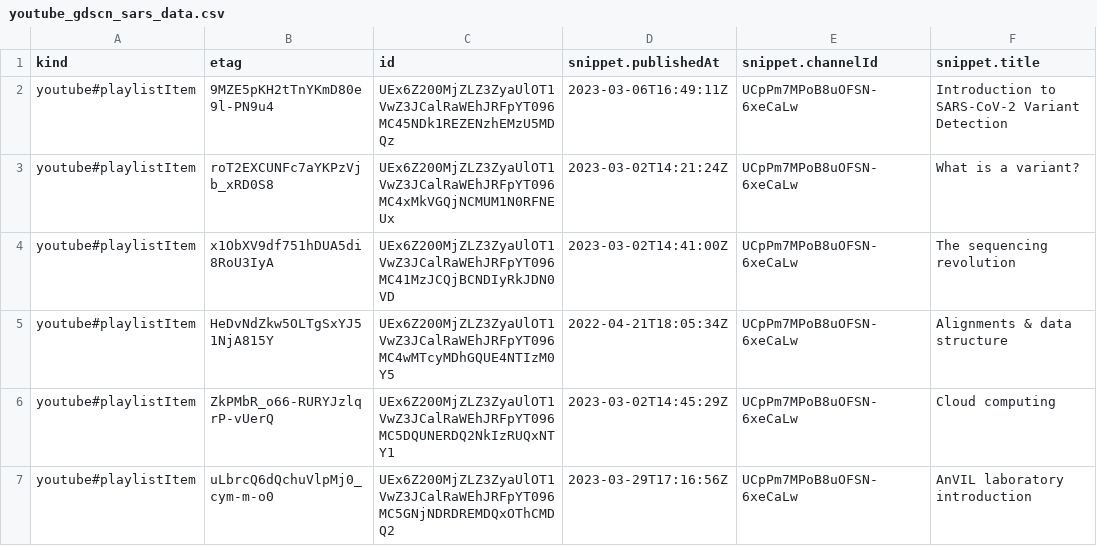
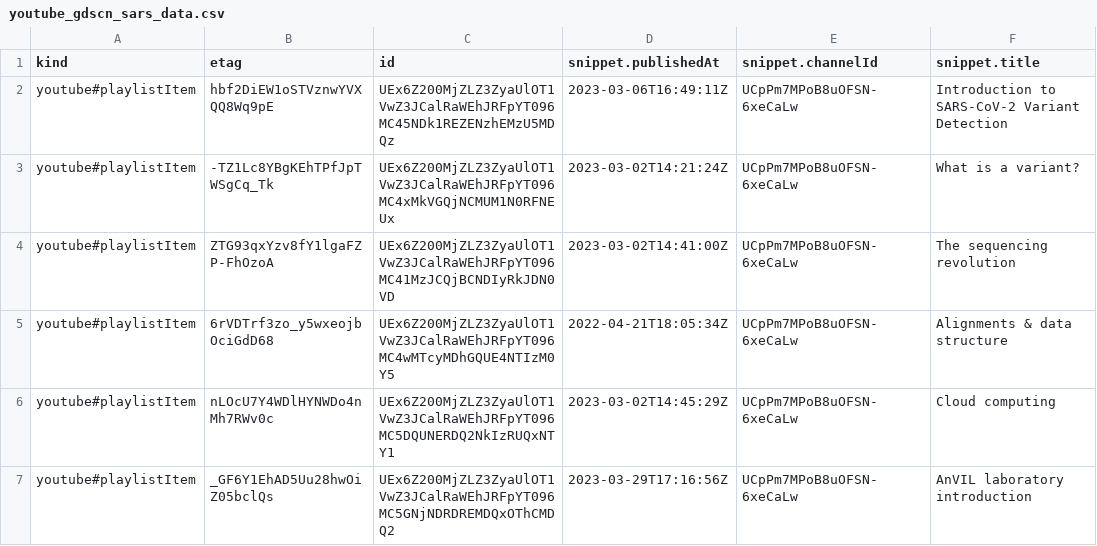
Before and after one commit to fhdsl/AnVIL_Collection, a CSV file: resources/youtube_gdscn_sars_data.csv, drawn as a sheet; only a part is shown; the diff names each change by its address in the sheet, - before the commit and + after, or states it on an @@ line.

```diff
--- a/resources/youtube_gdscn_sars_data.csv
+++ b/resources/youtube_gdscn_sars_data.csv
-B2 (etag): 9MZE5pKH2tTnYKmD80e9l-PN9u4
+B2 (etag): hbf2DiEW1oSTVznwYVXQQ8Wq9pE
-B3 (etag): roT2EXCUNFc7aYKPzVjb_xRD0S8
+B3 (etag): -TZ1Lc8YBgKEhTPfJpTWSgCq_Tk
-B4 (etag): x1ObXV9df751hDUA5di8RoU3IyA
+B4 (etag): ZTG93qxYzv8fY1lgaFZP-FhOzoA
-B5 (etag): HeDvNdZkw5OLTgSxYJ51NjA815Y
+B5 (etag): 6rVDTrf3zo_y5wxeojbOciGdD68
-B6 (etag): ZkPMbR_o66-RURYJzlqrP-vUerQ
+B6 (etag): nLOcU7Y4WDlHYNWDo4nMh7RWv0c
-B7 (etag): uLbrcQ6dQchuVlpMj0_cym-m-o0
+B7 (etag): _GF6Y1EhAD5Uu28hwOiZ05bclQs
```
Also changed, not shown: resources/youtube_anvil_wdl_data.csv, resources/youtube_demos_data.csv, 5 other files.
